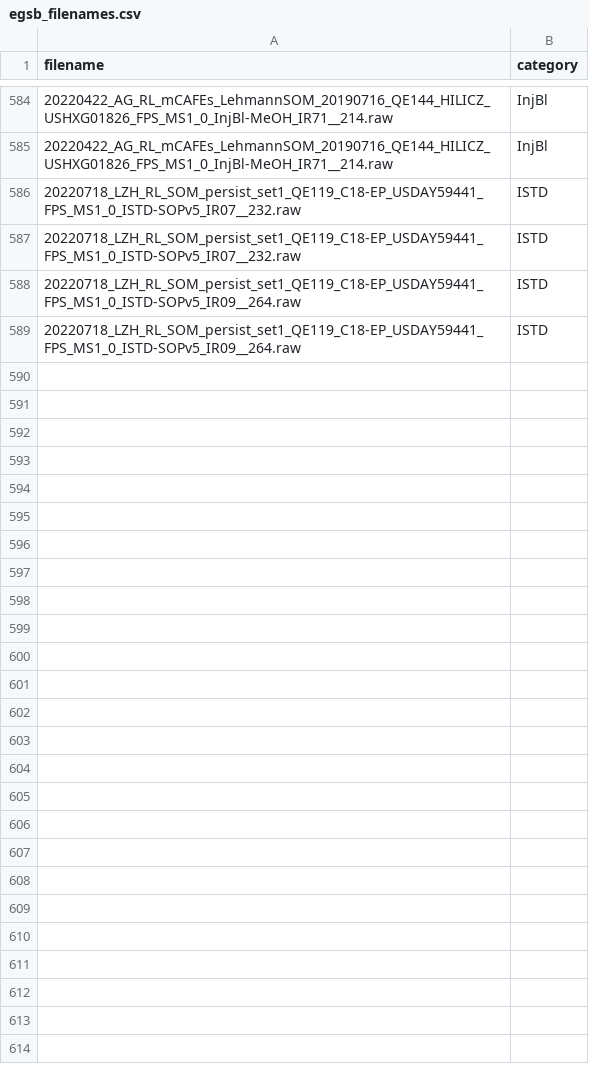
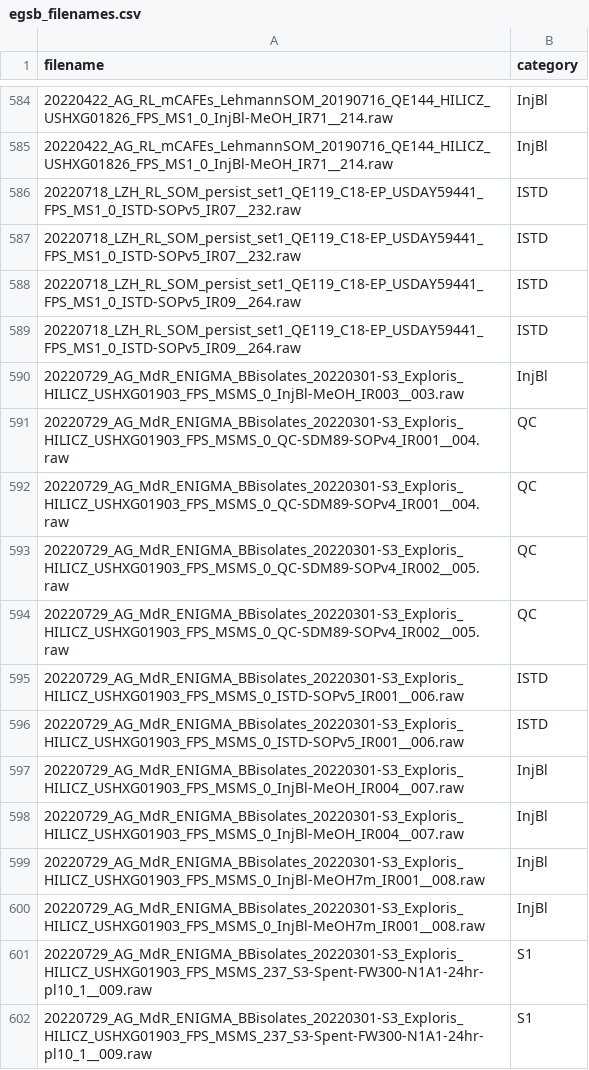
Before and after one commit to biorack/ms-sentry, a CSV file: test_data/egsb_filenames.csv, drawn as a sheet; only a part is shown, gaps mark what is left out; the diff names each change by its address in the sheet, - before the commit and + after, or states it on an @@ line.

```diff
--- a/test_data/egsb_filenames.csv
+++ b/test_data/egsb_filenames.csv
+row 590: 20220729_AG_MdR_ENIGMA_BBisolates_20220301-S3_Exploris_HILICZ_USHXG01903_FPS_MSMS_0_InjBl-MeOH_IR003__003.raw | InjBl
+row 591: 20220729_AG_MdR_ENIGMA_BBisolates_20220301-S3_Exploris_HILICZ_USHXG01903_FPS_MSMS_0_QC-SDM89-SOPv4_IR001__004.raw | QC
+row 592: 20220729_AG_MdR_ENIGMA_BBisolates_20220301-S3_Exploris_HILICZ_USHXG01903_FPS_MSMS_0_QC-SDM89-SOPv4_IR001__004.raw | QC
+row 593: 20220729_AG_MdR_ENIGMA_BBisolates_20220301-S3_Exploris_HILICZ_USHXG01903_FPS_MSMS_0_QC-SDM89-SOPv4_IR002__005.raw | QC
+row 594: 20220729_AG_MdR_ENIGMA_BBisolates_20220301-S3_Exploris_HILICZ_USHXG01903_FPS_MSMS_0_QC-SDM89-SOPv4_IR002__005.raw | QC
+row 595: 20220729_AG_MdR_ENIGMA_BBisolates_20220301-S3_Exploris_HILICZ_USHXG01903_FPS_MSMS_0_ISTD-SOPv5_IR001__006.raw | ISTD
+row 596: 20220729_AG_MdR_ENIGMA_BBisolates_20220301-S3_Exploris_HILICZ_USHXG01903_FPS_MSMS_0_ISTD-SOPv5_IR001__006.raw | ISTD
+row 597: 20220729_AG_MdR_ENIGMA_BBisolates_20220301-S3_Exploris_HILICZ_USHXG01903_FPS_MSMS_0_InjBl-MeOH_IR004__007.raw | InjBl
+row 598: 20220729_AG_MdR_ENIGMA_BBisolates_20220301-S3_Exploris_HILICZ_USHXG01903_FPS_MSMS_0_InjBl-MeOH_IR004__007.raw | InjBl
+row 599: 20220729_AG_MdR_ENIGMA_BBisolates_20220301-S3_Exploris_HILICZ_USHXG01903_FPS_MSMS_0_InjBl-MeOH7m_IR001__008.raw | InjBl
+row 600: 20220729_AG_MdR_ENIGMA_BBisolates_20220301-S3_Exploris_HILICZ_USHXG01903_FPS_MSMS_0_InjBl-MeOH7m_IR001__008.raw | InjBl
+row 601: 20220729_AG_MdR_ENIGMA_BBisolates_20220301-S3_Exploris_HILICZ_USHXG01903_FPS_MSMS_237_S3-Spent-FW300-N1A1-24hr-pl10_1__009.raw | S1
+row 602: 20220729_AG_MdR_ENIGMA_BBisolates_20220301-S3_Exploris_HILICZ_USHXG01903_FPS_MSMS_237_S3-Spent-FW300-N1A1-24hr-pl10_1__009.raw | S1
```
Also changed, not shown: 2 other files.
